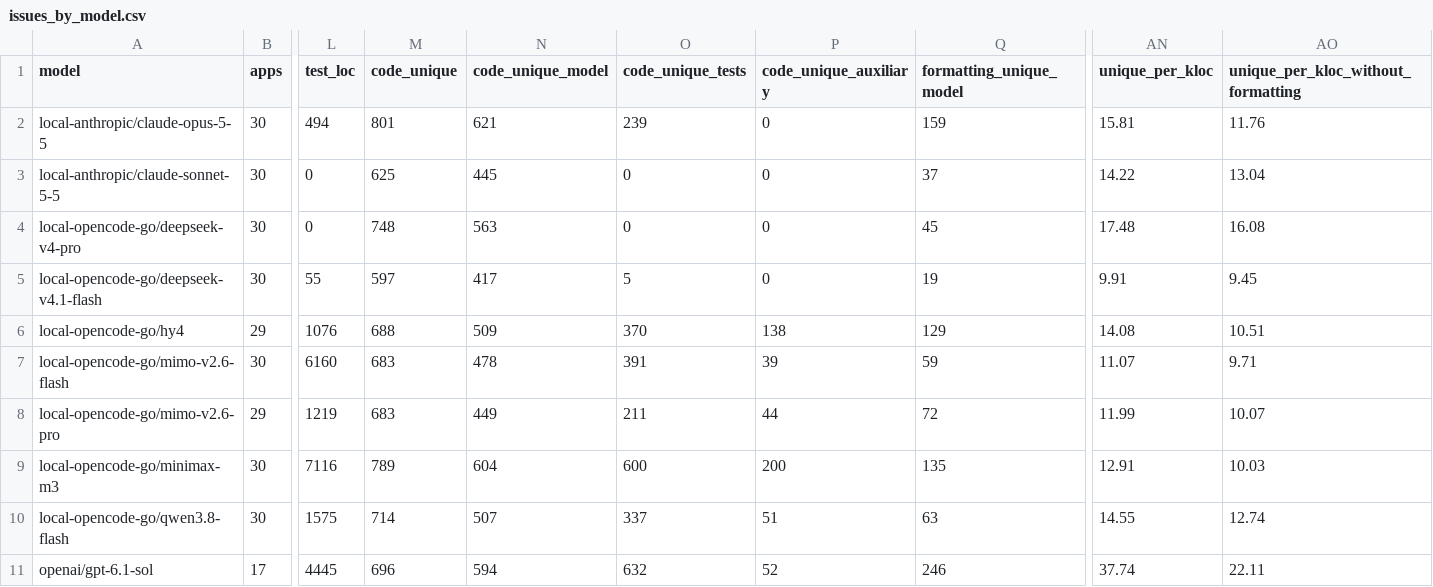
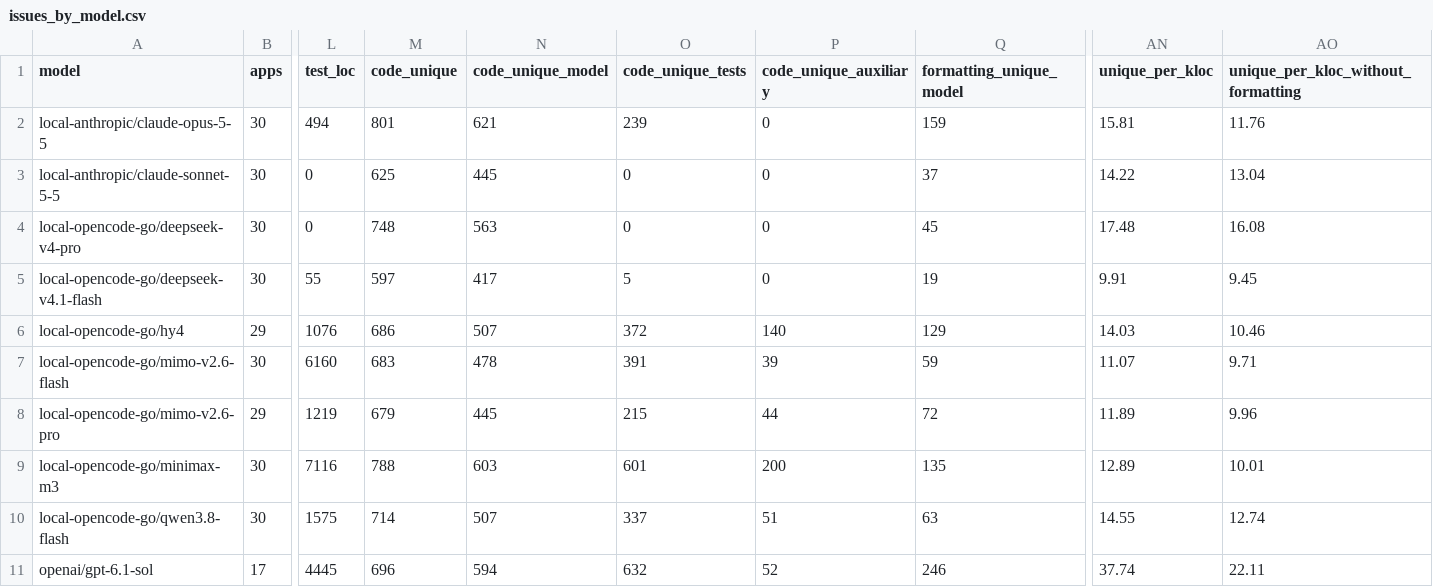
Before and after one commit to GrabowMar/llm-webapp-study-2026, a CSV file: tables/common_tools/issues_by_model.csv, drawn as a sheet; only a part is shown, gaps mark what is left out; the diff names each change by its address in the sheet, - before the commit and + after, or states it on an @@ line.

```diff
--- a/tables/common_tools/issues_by_model.csv
+++ b/tables/common_tools/issues_by_model.csv
-M6 (code_unique): 688
+M6 (code_unique): 686
-N6 (code_unique_model): 509
+N6 (code_unique_model): 507
-O6 (code_unique_tests): 370
+O6 (code_unique_tests): 372
-P6 (code_unique_auxiliary): 138
+P6 (code_unique_auxiliary): 140
-AN6 (unique_per_kloc): 14.08
+AN6 (unique_per_kloc): 14.03
-AO6: 10.51
+AO6: 10.46
-M8 (code_unique): 683
+M8 (code_unique): 679
-N8 (code_unique_model): 449
+N8 (code_unique_model): 445
-O8 (code_unique_tests): 211
+O8 (code_unique_tests): 215
-AN8 (unique_per_kloc): 11.99
+AN8 (unique_per_kloc): 11.89
-AO8: 10.07
+AO8: 9.96
-M9 (code_unique): 789
+M9 (code_unique): 788
-N9 (code_unique_model): 604
+N9 (code_unique_model): 603
-O9 (code_unique_tests): 600
+O9 (code_unique_tests): 601
-AN9 (unique_per_kloc): 12.91
+AN9 (unique_per_kloc): 12.89
-AO9: 10.03
+AO9: 10.01
```
Also changed, not shown: tables/all_tools/issues_by_model.csv, tables/all_tools/issues_by_model_task.csv, 13 other files.
